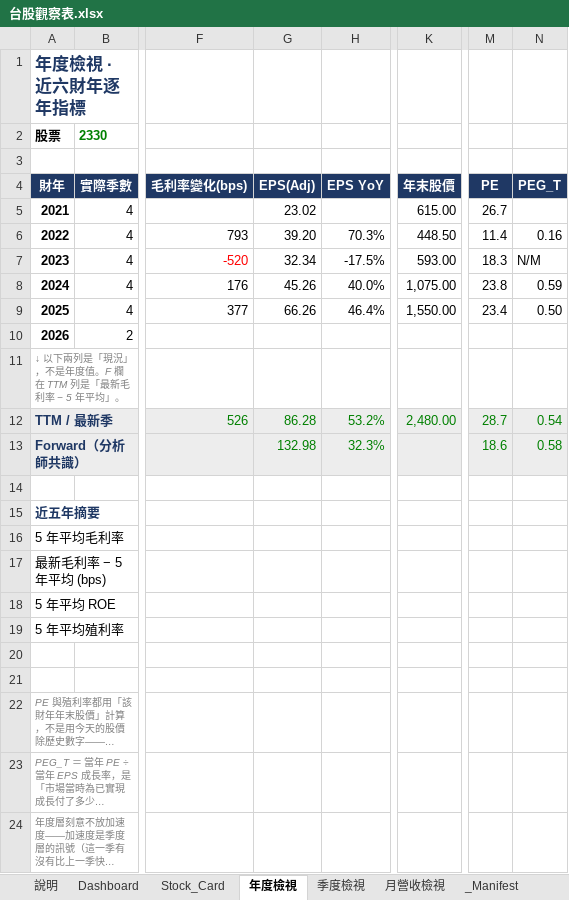
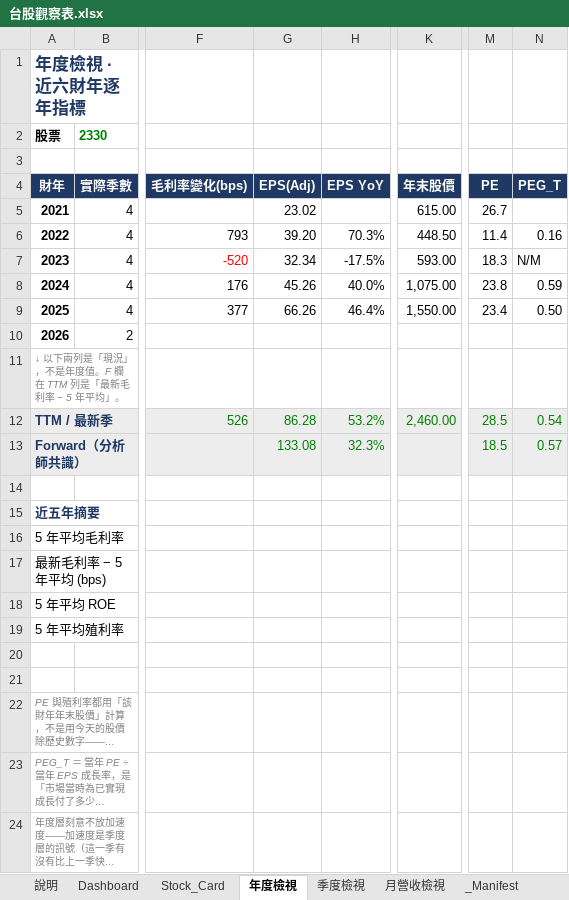
Before and after one commit to Kira11-ja/TWstocktrack, an Excel workbook: 台股觀察表.xlsx, sheet 年度檢視, drawn as a sheet; only a part is shown, gaps mark what is left out; long unchanged cells end in …; values as stored, in another font and other column widths than the file's, no borders; conditional formats not drawn; the diff names each change by its address in the sheet, - before the commit and + after, or states it on an @@ line.

```diff
--- a/台股觀察表.xlsx (sheet 年度檢視)
+++ b/台股觀察表.xlsx (sheet 年度檢視)
-K12 (年末股價): 2,480.00
+K12 (年末股價): 2,460.00
-M12 (PE): 28.7
+M12 (PE): 28.5
-G13 (EPS(Adj)): 132.98
+G13 (EPS(Adj)): 133.08
-M13 (PE): 18.6
+M13 (PE): 18.5
-N13 (PEG_T): 0.58
+N13 (PEG_T): 0.57
```
Also changed, not shown: sheet Dashboard, sheet Raw_Price, sheet _Manifest, sheet Raw_Est, sheet Stock_Card, 3 other files.
